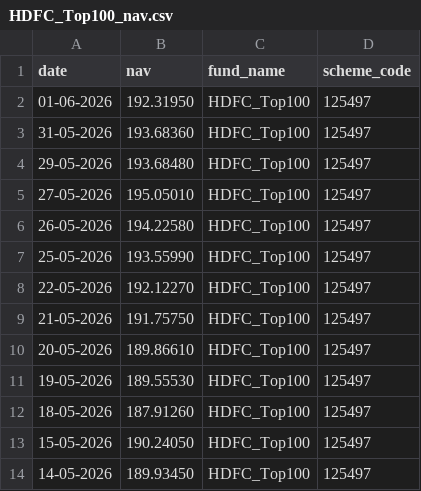
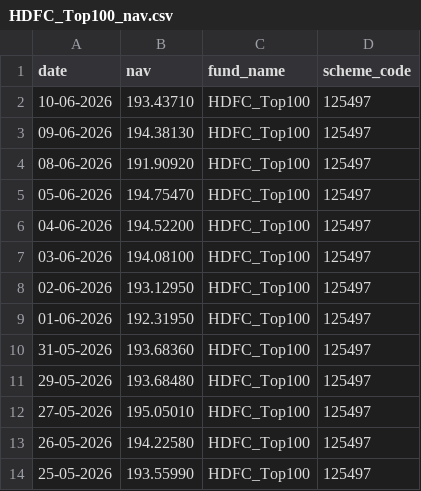
Before and after one commit to Sakshikumari02/bluestock_mf_capstone, a CSV file: data/raw/HDFC_Top100_nav.csv, drawn as a sheet; only a part is shown; the shorter side is filled out with more unchanged rows.

```diff
--- a/data/raw/HDFC_Top100_nav.csv
+++ b/data/raw/HDFC_Top100_nav.csv
@@ -1,2 +1,9 @@
 date,nav,fund_name,scheme_code
+10-06-2026,193.43710,HDFC_Top100,125497
+09-06-2026,194.38130,HDFC_Top100,125497
+08-06-2026,191.90920,HDFC_Top100,125497
+05-06-2026,194.75470,HDFC_Top100,125497
+04-06-2026,194.52200,HDFC_Top100,125497
+03-06-2026,194.08100,HDFC_Top100,125497
+02-06-2026,193.12950,HDFC_Top100,125497
 01-06-2026,192.31950,HDFC_Top100,125497
```
Also changed, not shown: data/raw/Axis_Bluechip_nav.csv, data/raw/ICICI_Bluechip_nav.csv, 17 other files.
